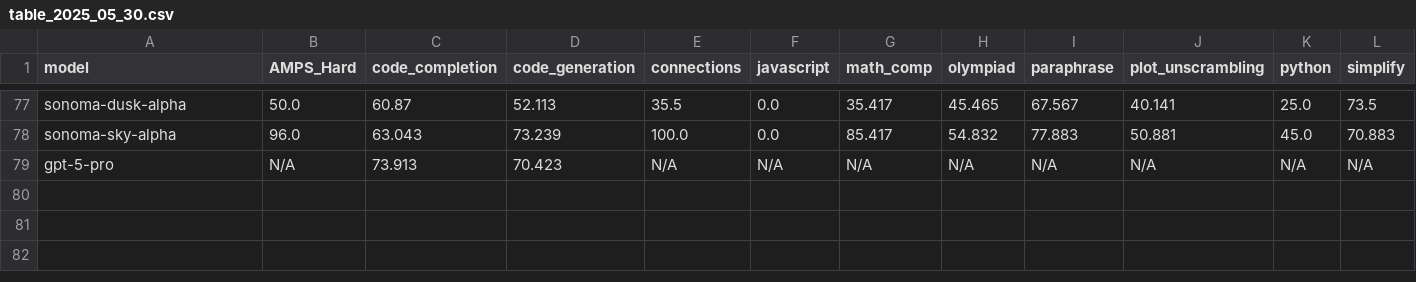
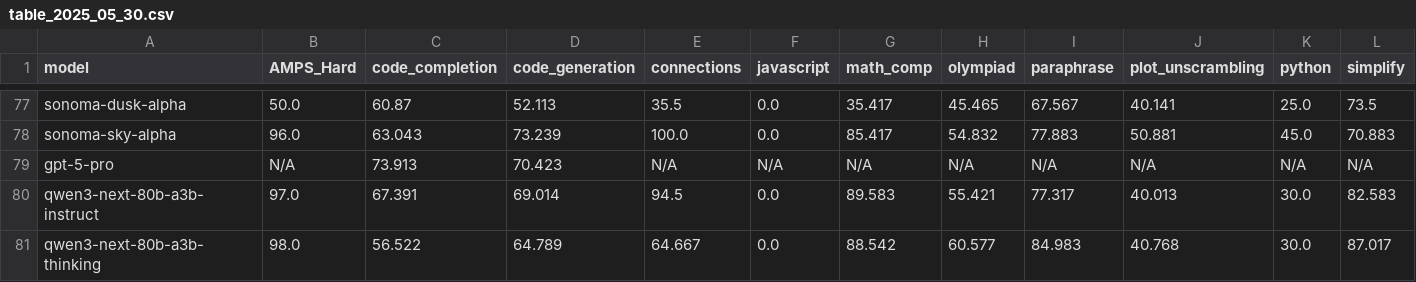
Before and after one commit to LiveBench/livebench.github.io, a CSV file: public/table_2025_05_30.csv, drawn as a sheet; only a part is shown, gaps mark what is left out; rows hold the shown columns only; the diff names each change by its address in the sheet, - before the commit and + after, or states it on an @@ line.

Commit message:
add qwen3 next

```diff
--- a/public/table_2025_05_30.csv
+++ b/public/table_2025_05_30.csv
+row 80: qwen3-next-80b-a3b-instruct | 97.0 | 67.391 | 69.014 | 94.5 | 0.0 | 89.583 | 55.421 | 77.317 | 40.013 | 30.0 | 82.583
+row 81: qwen3-next-80b-a3b-thinking | 98.0 | 56.522 | 64.789 | 64.667 | 0.0 | 88.542 | 60.577 | 84.983 | 40.768 | 30.0 | 87.017
```
Also changed, not shown: 1 other file.
